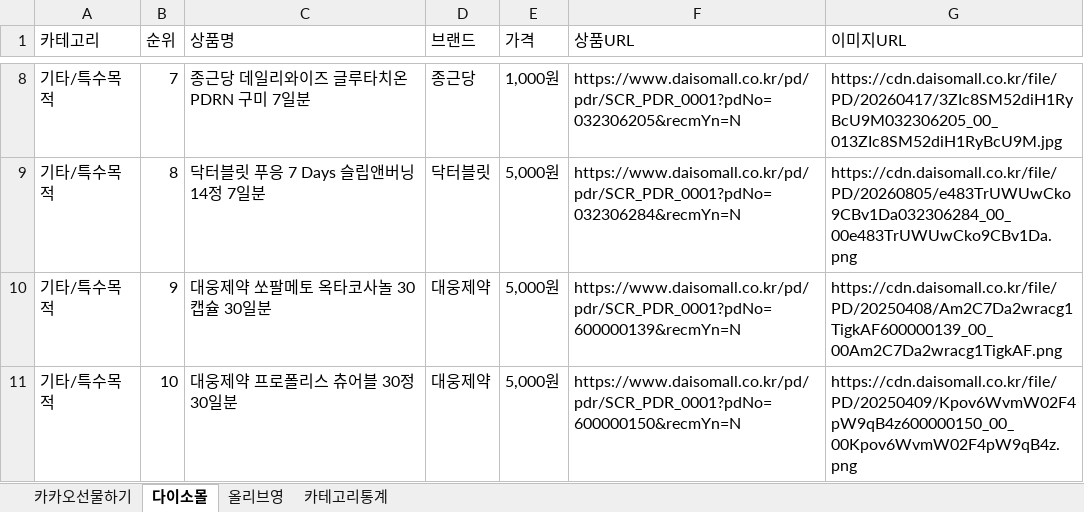
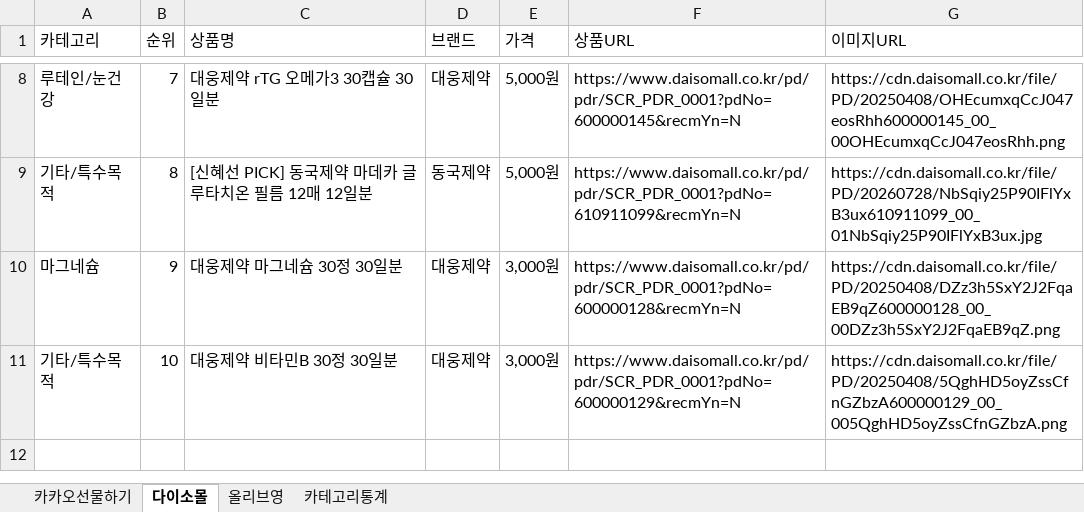
Before and after one commit to primexx98-sudo/online-mall-ranking, an Excel workbook: data/daily/2026-08/2026-08-23.xlsx, sheet 다이소몰, drawn as a sheet; only a part is shown, gaps mark what is left out; values as stored, in another font and other column widths than the file's, no borders; the diff covers the shown part only; the diff names each change by its address in the sheet, - before the commit and + after, or states it on an @@ line.

```diff
--- a/data/daily/2026-08/2026-08-23.xlsx (sheet 다이소몰)
+++ b/data/daily/2026-08/2026-08-23.xlsx (sheet 다이소몰)
-A8 (카테고리): 기타/특수목적
+A8 (카테고리): 루테인/눈건강
-C8 (상품명): 종근당 데일리와이즈 글루타치온 PDRN 구미 7일분
+C8 (상품명): 대웅제약 rTG 오메가3 30캡슐 30일분
-D8 (브랜드): 종근당
+D8 (브랜드): 대웅제약
-E8 (가격): 1,000원
+E8 (가격): 5,000원
-F8 (상품URL): https://www.daisomall.co.kr/pd/pdr/SCR_PDR_0001?pdNo=032306205&recmYn=N
+F8 (상품URL): https://www.daisomall.co.kr/pd/pdr/SCR_PDR_0001?pdNo=600000145&recmYn=N
-G8 (이미지URL): https://cdn.daisomall.co.kr/file/PD/20260417/3ZIc8SM52diH1RyBcU9M032306205_00_013ZIc8SM52diH1RyBcU9M.jpg
+G8 (이미지URL): https://cdn.daisomall.co.kr/file/PD/20250408/OHEcumxqCcJ047eosRhh600000145_00_00OHEcumxqCcJ047eosRhh.png
-C9 (상품명): 닥터블릿 푸응 7 Days 슬립앤버닝 14정 7일분
+C9 (상품명): [신혜선 PICK] 동국제약 마데카 글루타치온 필름 12매 12일분
-D9 (브랜드): 닥터블릿
+D9 (브랜드): 동국제약
-F9 (상품URL): https://www.daisomall.co.kr/pd/pdr/SCR_PDR_0001?pdNo=032306284&recmYn=N
+F9 (상품URL): https://www.daisomall.co.kr/pd/pdr/SCR_PDR_0001?pdNo=610911099&recmYn=N
-G9 (이미지URL): https://cdn.daisomall.co.kr/file/PD/20260805/e483TrUWUwCko9CBv1Da032306284_00_00e483TrUWUwCko9CBv1Da.png
+G9 (이미지URL): https://cdn.daisomall.co.kr/file/PD/20260728/NbSqiy25P90IFlYxB3ux610911099_00_01NbSqiy25P90IFlYxB3ux.jpg
-A10 (카테고리): 기타/특수목적
+A10 (카테고리): 마그네슘
-C10 (상품명): 대웅제약 쏘팔메토 옥타코사놀 30캡슐 30일분
+C10 (상품명): 대웅제약 마그네슘 30정 30일분
-E10:E11 (가격): 5,000원
+E10:E11 (가격): 3,000원
-F10 (상품URL): https://www.daisomall.co.kr/pd/pdr/SCR_PDR_0001?pdNo=600000139&recmYn=N
+F10 (상품URL): https://www.daisomall.co.kr/pd/pdr/SCR_PDR_0001?pdNo=600000128&recmYn=N
-G10 (이미지URL): https://cdn.daisomall.co.kr/file/PD/20250408/Am2C7Da2wracg1TigkAF600000139_00_00Am2C7Da2wracg1TigkAF.png
+G10 (이미지URL): https://cdn.daisomall.co.kr/file/PD/20250408/DZz3h5SxY2J2FqaEB9qZ600000128_00_00DZz3h5SxY2J2FqaEB9qZ.png
-C11 (상품명): 대웅제약 프로폴리스 츄어블 30정 30일분
+C11 (상품명): 대웅제약 비타민B 30정 30일분
-F11 (상품URL): https://www.daisomall.co.kr/pd/pdr/SCR_PDR_0001?pdNo=600000150&recmYn=N
+F11 (상품URL): https://www.daisomall.co.kr/pd/pdr/SCR_PDR_0001?pdNo=600000129&recmYn=N
-G11 (이미지URL): https://cdn.daisomall.co.kr/file/PD/20250409/Kpov6WvmW02F4pW9qB4z600000150_00_00Kpov6WvmW02F4pW9qB4z.png
+G11 (이미지URL): https://cdn.daisomall.co.kr/file/PD/20250408/5QghHD5oyZssCfnGZbzA600000129_00_005QghHD5oyZssCfnGZbzA.png
```
Also changed, not shown: 29 edited cells elsewhere in this sheet, sheet 올리브영, sheet 카테고리통계.
